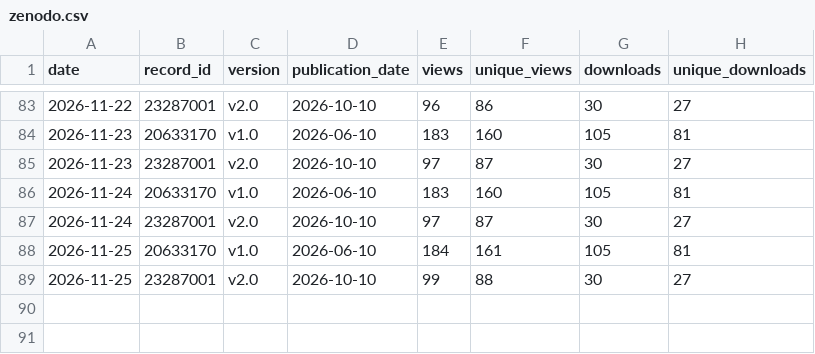
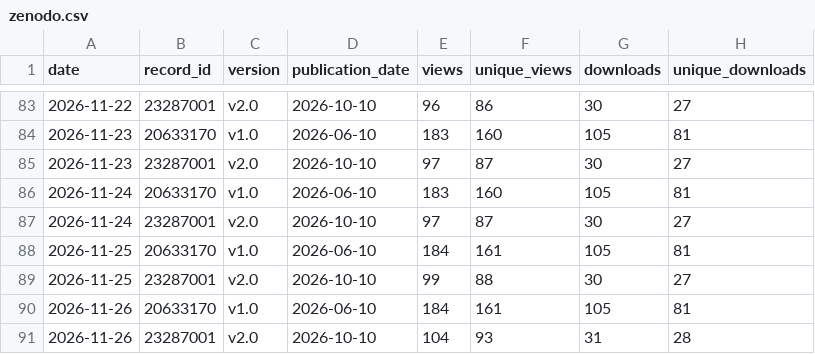
Before and after one commit to FIREICON/roh-symbols, a CSV file: zenodo.csv, drawn as a sheet; only a part is shown, gaps mark what is left out; the diff names each change by its address in the sheet, - before the commit and + after, or states it on an @@ line.

```diff
--- a/zenodo.csv
+++ b/zenodo.csv
+row 90: 2026-11-26 | 20633170 | v1.0 | 2026-06-10 | 184 | 161 | 105 | 81
+row 91: 2026-11-26 | 23287001 | v2.0 | 2026-10-10 | 104 | 93 | 31 | 28
```
Also changed, not shown: clones.csv, popular_paths.csv, 2 other files.
